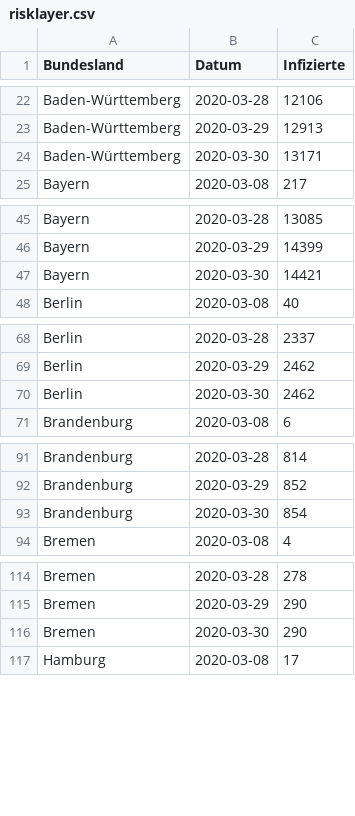
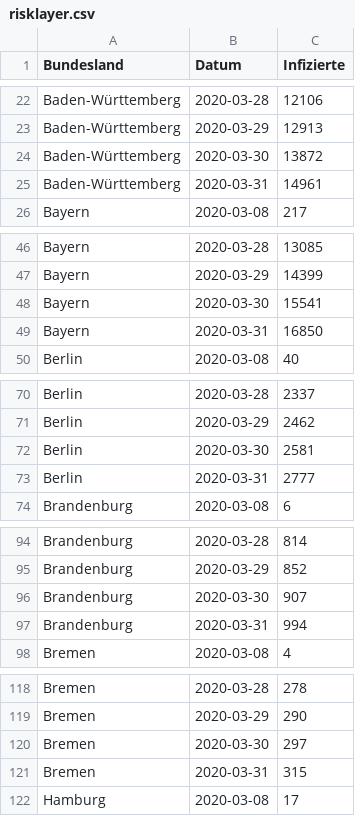
Before and after one commit to ek-g/shiny-server, a CSV file: covid19de/data/risklayer.csv, drawn as a sheet; only a part is shown, gaps mark what is left out; the diff covers the shown part only.

```diff
--- a/covid19de/data/risklayer.csv
+++ b/covid19de/data/risklayer.csv
@@ -23,3 +23,4 @@ Baden-Württemberg,2020-03-28,12106
 Baden-Württemberg,2020-03-29,12913
-Baden-Württemberg,2020-03-30,13171
+Baden-Württemberg,2020-03-30,13872
+Baden-Württemberg,2020-03-31,14961
 Bayern,2020-03-08,217
@@ -46,3 +47,4 @@ Bayern,2020-03-28,13085
 Bayern,2020-03-29,14399
-Bayern,2020-03-30,14421
+Bayern,2020-03-30,15541
+Bayern,2020-03-31,16850
 Berlin,2020-03-08,40
@@ -69,3 +71,4 @@ Berlin,2020-03-28,2337
 Berlin,2020-03-29,2462
-Berlin,2020-03-30,2462
+Berlin,2020-03-30,2581
+Berlin,2020-03-31,2777
 Brandenburg,2020-03-08,6
@@ -92,3 +95,4 @@ Brandenburg,2020-03-28,814
 Brandenburg,2020-03-29,852
-Brandenburg,2020-03-30,854
+Brandenburg,2020-03-30,907
+Brandenburg,2020-03-31,994
 Bremen,2020-03-08,4
@@ -115,3 +119,4 @@ Bremen,2020-03-28,278
 Bremen,2020-03-29,290
-Bremen,2020-03-30,290
+Bremen,2020-03-30,297
+Bremen,2020-03-31,315
 Hamburg,2020-03-08,17
```
Also changed, not shown: 11 added rows and 11 edited cells elsewhere in this file, 1 other file.
